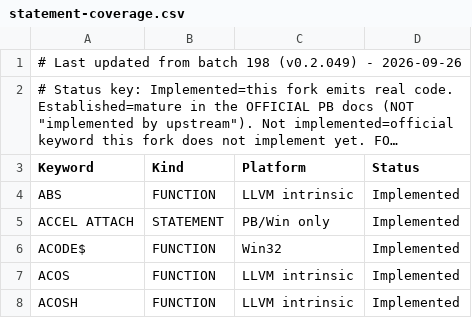
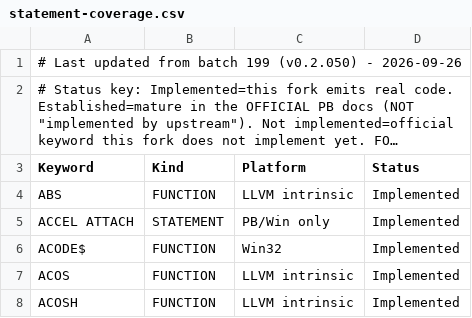
Before and after one commit to hanlokesu/powerbasilisk, a CSV file: docs/statement-coverage.csv, drawn as a sheet; only a part is shown; long unchanged cells end in …; the diff names each change by its address in the sheet, - before the commit and + after, or states it on an @@ line.

Commit message:
fix(codegen): drop the false 'no code' warning in the handled-family guard (batch 199)
IMAGELIST and the other families do emit code; the guard push reported them
as silently dropped. Witness batch199_witness.bas: non-zero handle before and
after the change. The batch-197 witness was broken (undeclared target).

```diff
--- a/docs/statement-coverage.csv
+++ b/docs/statement-coverage.csv
-A1 (Keyword): …from batch 198 (v0.2.049) - 2026-09-26
+A1 (Keyword): …from batch 199 (v0.2.050) - 2026-09-26
```
Also changed, not shown: 3 other files.
